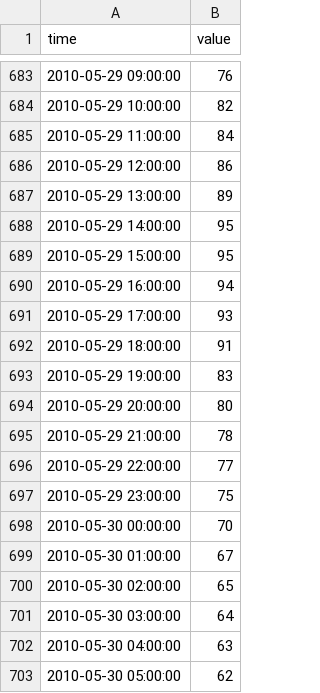
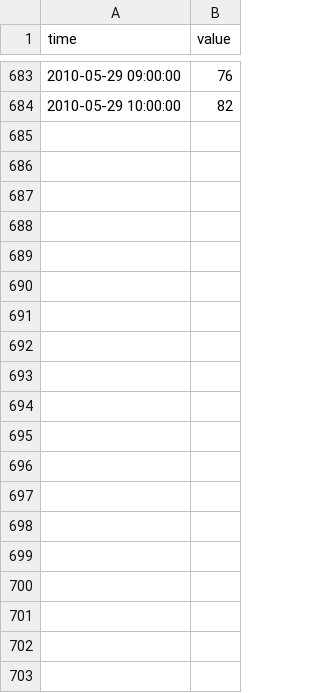
Before and after one commit to bol22/tesp_weather, a CSV file: windspeed_mean__sim.csv, drawn as a sheet; only a part is shown, gaps mark what is left out; the diff covers the shown part only; the diff names each change by its address in the sheet, - before the commit and + after, or states it on an @@ line.

```diff
--- a/windspeed_mean__sim.csv
+++ b/windspeed_mean__sim.csv
-row 685: 2010-05-29 11:00:00 | 84
-row 686: 2010-05-29 12:00:00 | 86
-row 687: 2010-05-29 13:00:00 | 89
-row 688: 2010-05-29 14:00:00 | 95
-row 689: 2010-05-29 15:00:00 | 95
-row 690: 2010-05-29 16:00:00 | 94
-row 691: 2010-05-29 17:00:00 | 93
-row 692: 2010-05-29 18:00:00 | 91
-row 693: 2010-05-29 19:00:00 | 83
-row 694: 2010-05-29 20:00:00 | 80
-row 695: 2010-05-29 21:00:00 | 78
-row 696: 2010-05-29 22:00:00 | 77
-row 697: 2010-05-29 23:00:00 | 75
-row 698: 2010-05-30 00:00:00 | 70
-row 699: 2010-05-30 01:00:00 | 67
-row 700: 2010-05-30 02:00:00 | 65
-row 701: 2010-05-30 03:00:00 | 64
-row 702: 2010-05-30 04:00:00 | 63
-row 703: 2010-05-30 05:00:00 | 62
```
Also changed, not shown: 43 removed rows elsewhere in this file, 2 other files.
